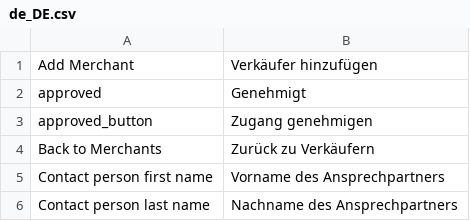
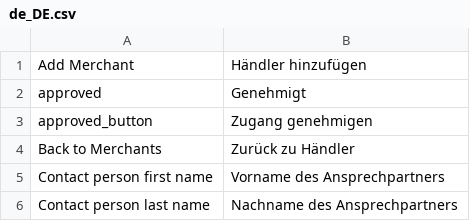
Before and after one commit to spryker/merchant-gui, a CSV file: data/translation/Zed/de_DE.csv, drawn as a sheet; only a part is shown; the diff covers the shown part only.

```diff
--- a/data/translation/Zed/de_DE.csv
+++ b/data/translation/Zed/de_DE.csv
@@ -1,5 +1,5 @@
-"Add Merchant","Verkäufer hinzufügen"
+"Add Merchant","Händler hinzufügen"
 approved,Genehmigt
 approved_button,"Zugang genehmigen"
-"Back to Merchants","Zurück zu Verkäufern"
+"Back to Merchants","Zurück zu Händler"
 "Contact person first name","Vorname des Ansprechpartners"
```
Also changed, not shown: 17 edited cells elsewhere in this file.
